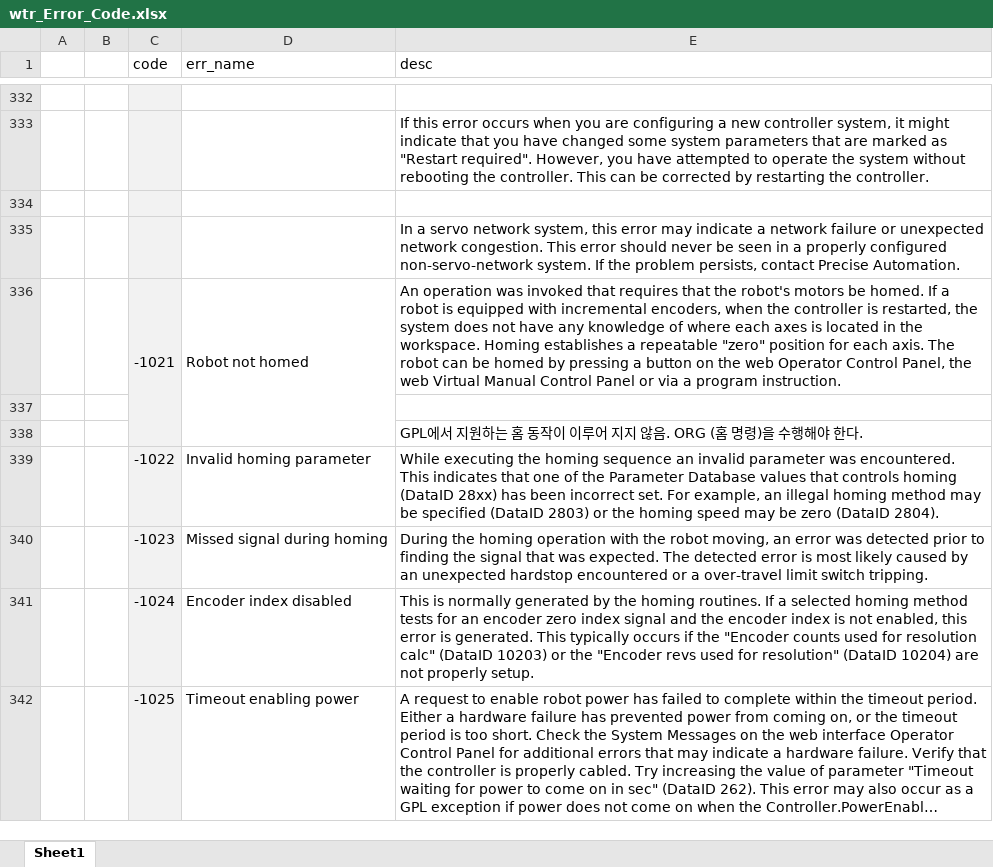
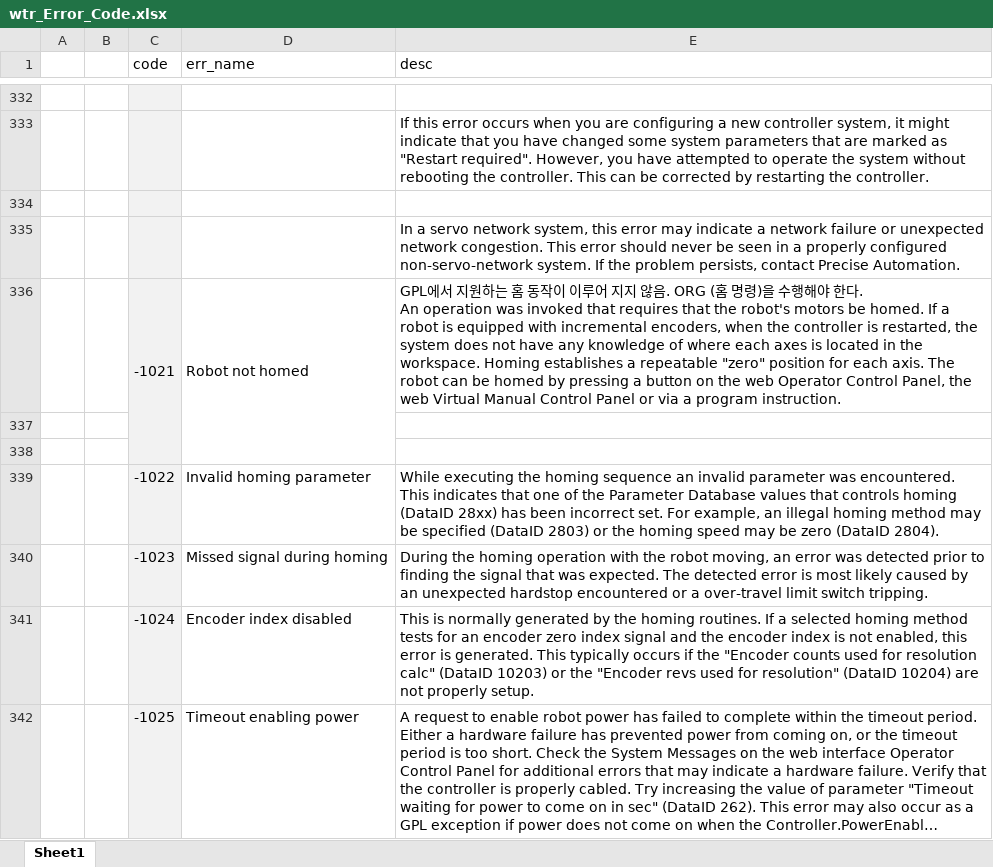
Before and after one commit to ChangHyun-Lim/kakao_error_bot, an Excel workbook: wtr_Error_Code.xlsx, sheet Sheet1, drawn as a sheet; only a part is shown, gaps mark what is left out; long unchanged cells end in …; values as stored, in another font and other column widths than the file's, no borders; ↵ is a line break in a cell; the diff covers the shown part only; the diff names each change by its address in the sheet, - before the commit and + after, or states it on an @@ line.

```diff
--- a/wtr_Error_Code.xlsx (sheet Sheet1)
+++ b/wtr_Error_Code.xlsx (sheet Sheet1)
-E336 (desc): An operation…
+E336 (desc): GPL에서 지원하는 홈 동작이 이루어 지지 않음. ORG (홈 명령)을 수행해야 한다. ↵ An operation…
-E338 (desc): GPL에서 지원하는 홈 동작이 이루어 지지 않음. ORG (홈 명령)을 수행해야 한다.
+E338 (desc): (empty)
```
Also changed, not shown: 2 added rows, 2 removed rows, 14 edited cells, cell formats and merged cells elsewhere in this sheet.
